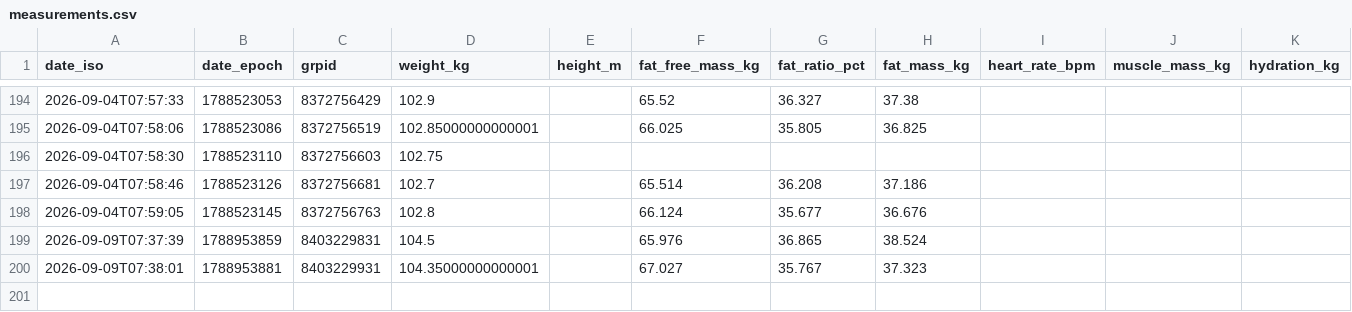
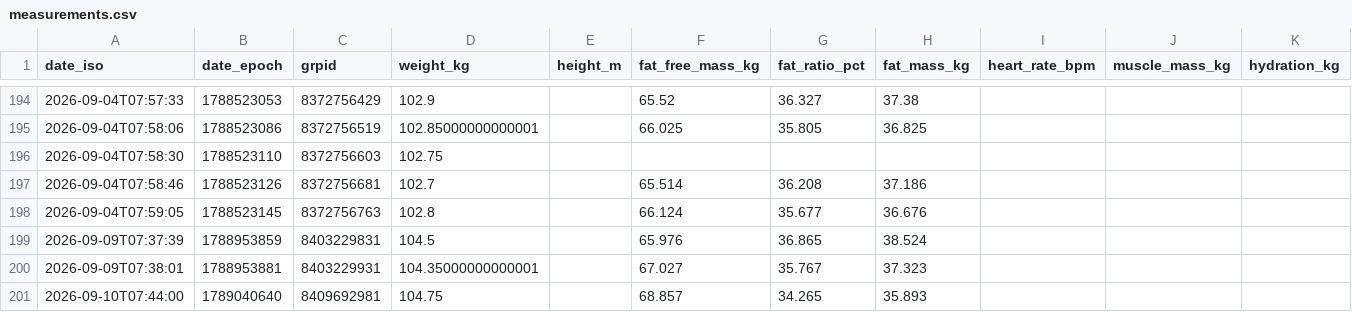
Before and after one commit to JustinJM76/health-coach, a CSV file: justin/measurements.csv, drawn as a sheet; only a part is shown, gaps mark what is left out; rows hold the shown columns only; the diff names each change by its address in the sheet, - before the commit and + after, or states it on an @@ line.

Commit message:
daily-update: justin plan for 2026-09-10 (10:00 refresh)

```diff
--- a/justin/measurements.csv
+++ b/justin/measurements.csv
+row 201: 2026-09-10T07:44:00 | 1789040640 | 8409692981 | 104.75 |  | 68.857 | 34.265 | 35.893
```
Also changed, not shown: 1 other file.
